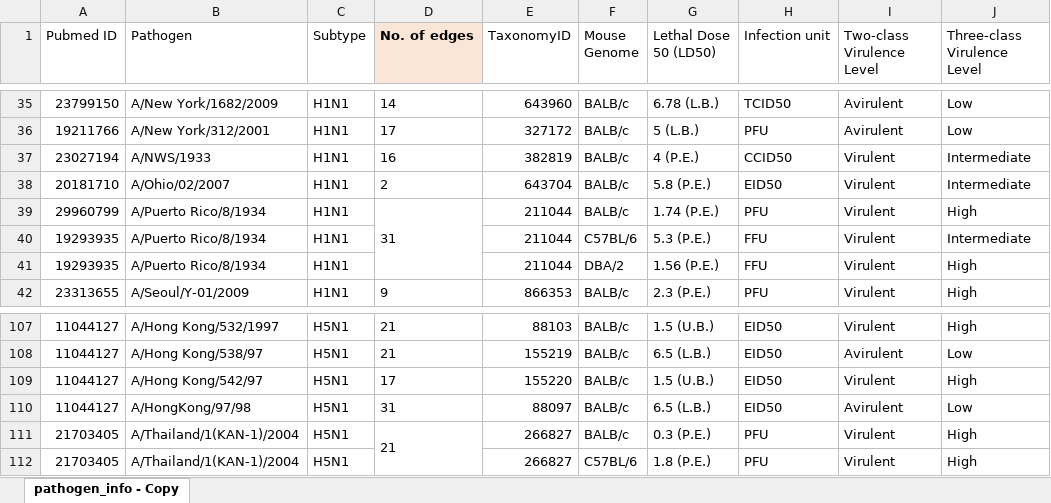
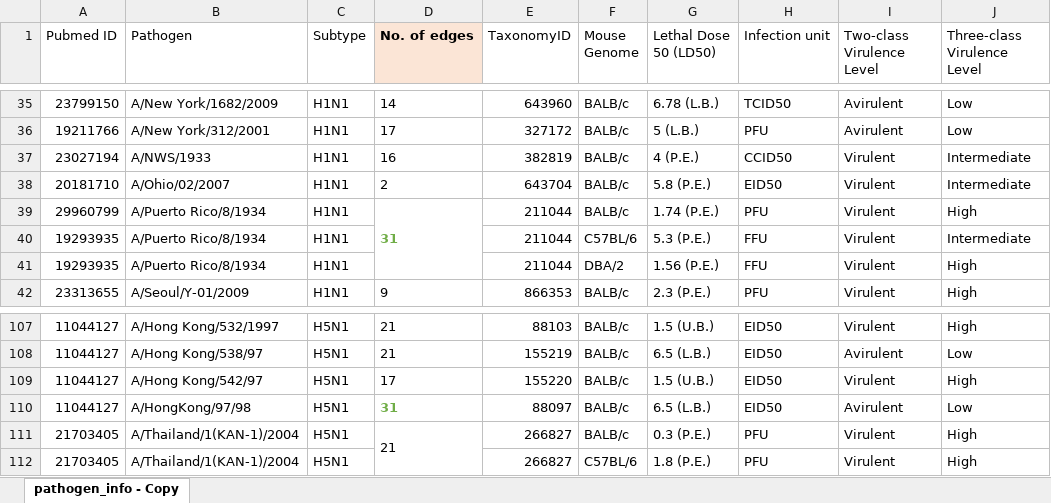
Before and after one commit to tengann/IAV-Host-PPI-Database, an Excel workbook: Cleaned Data/pathogen_info_NumEdges_DISPOT.xlsx, sheet pathogen_info - Copy, drawn as a sheet; only a part is shown, gaps mark what is left out; values as stored, in another font and other column widths than the file's, no borders; the diff names each change by its address in the sheet, - before the commit and + after, or states it on an @@ line.

```diff
--- a/Cleaned Data/pathogen_info_NumEdges_DISPOT.xlsx (sheet pathogen_info - Copy)
+++ b/Cleaned Data/pathogen_info_NumEdges_DISPOT.xlsx (sheet pathogen_info - Copy)
@@ D39 bold: off → on, text colour: black → #70AD47 @@
@@ D110 bold: off → on, text colour: black → #70AD47 @@
```
Also changed, not shown: 4 other files.
